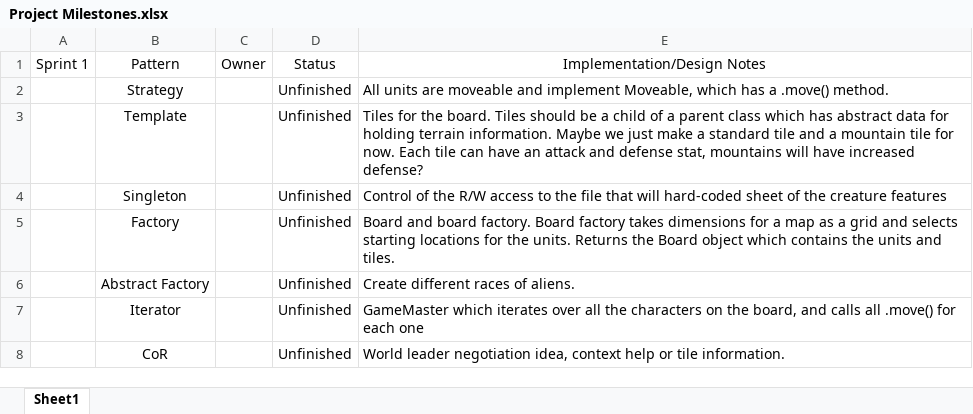
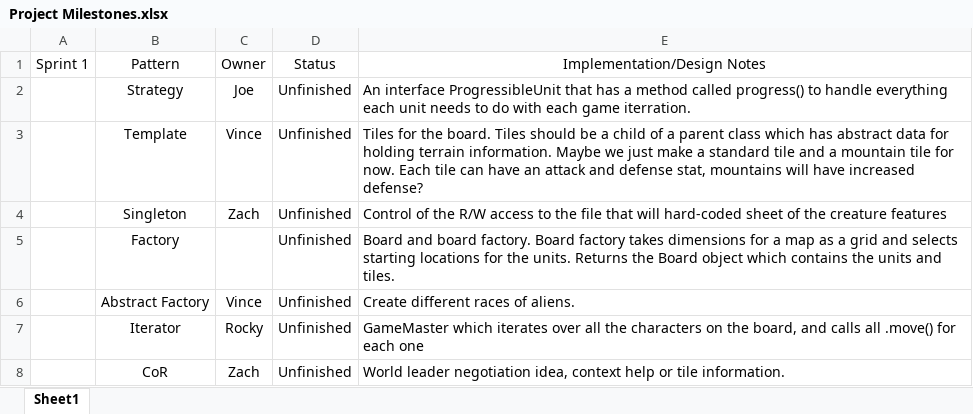
Before and after one commit to zdpowers/Alien-Project, an Excel workbook: docs/Project Milestones.xlsx, sheet Sheet1, drawn as a sheet; values as stored, in another font and other column widths than the file's, no borders; the diff names each change by its address in the sheet, - before the commit and + after, or states it on an @@ line.

Commit message:
Added a Project Milestones Document
Added a Project Milestones.xlsx document to help keep track of the sprint requirements.

```diff
--- a/docs/Project Milestones.xlsx (sheet Sheet1)
+++ b/docs/Project Milestones.xlsx (sheet Sheet1)
-C2: (empty)
+C2: Joe
-E2: All units are moveable and implement Moveable, which has a .move() method.
+E2: An interface ProgressibleUnit that has a method called progress() to handle everything each unit needs to do with each game iterration.
-C3: (empty)
+C3: Vince
-C4: (empty)
+C4: Zach
-C6: (empty)
+C6: Vince
-C7: (empty)
+C7: Rocky
-C8: (empty)
+C8: Zach
```
